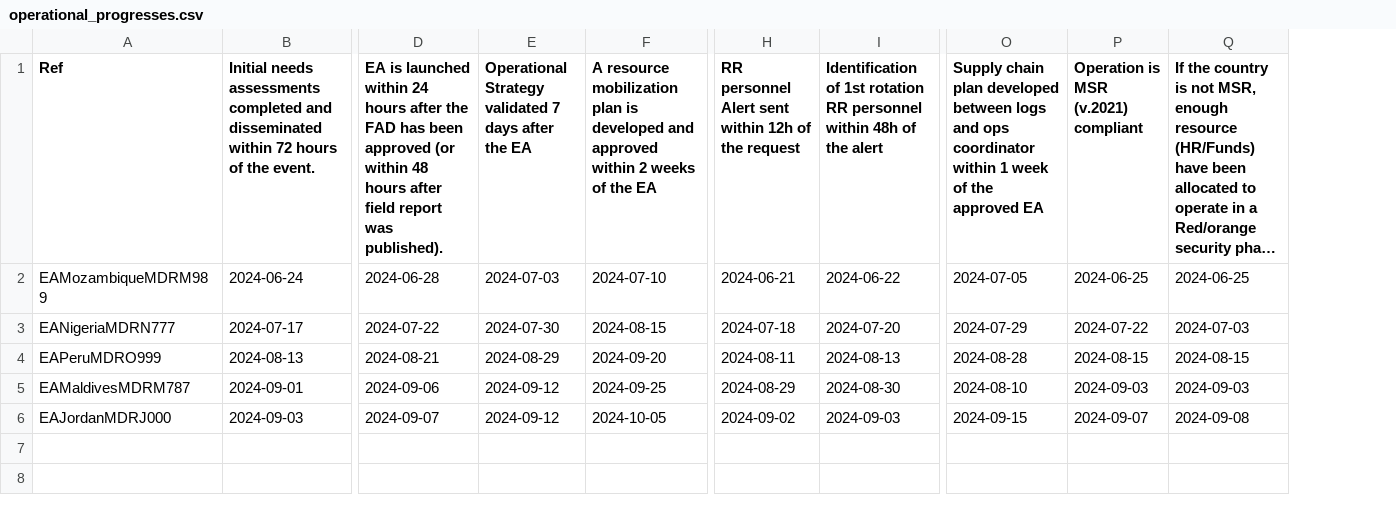
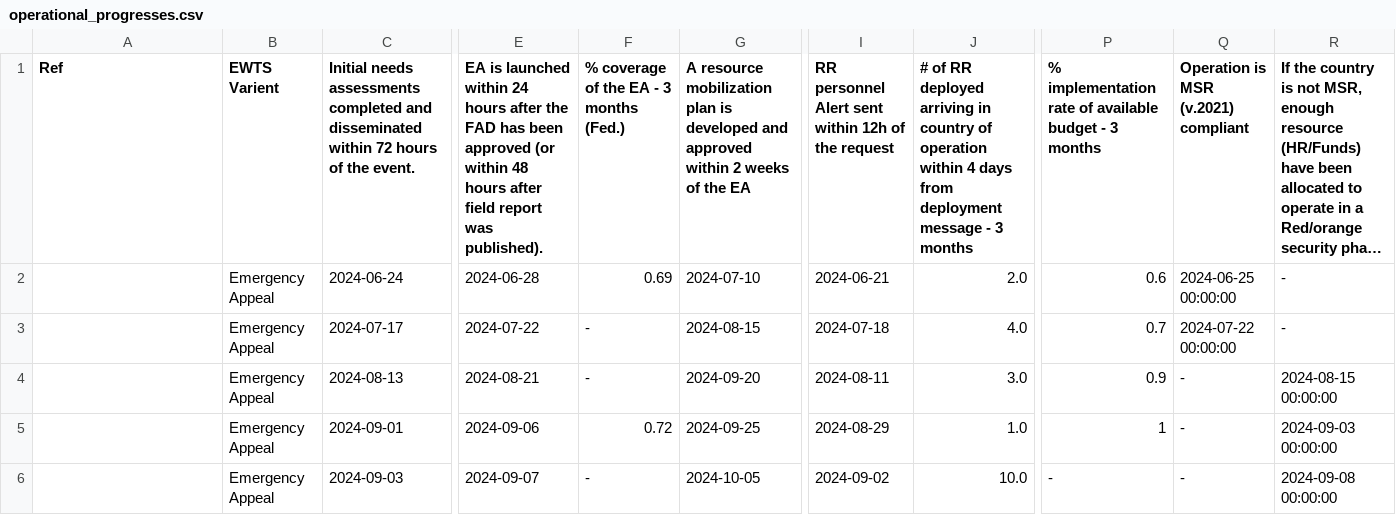
Before and after one commit to TKartist/Dashlivery, a CSV file: organized_ea/operational_progresses.csv, drawn as a sheet; only a part is shown, gaps mark what is left out; long unchanged cells end in …; removed rows and columns are numbered as before the commit, all else as after; the diff names each change by its address in the sheet, - before the commit and + after, or states it on an @@ line.

```diff
--- a/organized_ea/operational_progresses.csv
+++ b/organized_ea/operational_progresses.csv
+column B (EWTS Varient), rows 2-6: all Emergency Appeal
-column E, rows 1-6: Operational Strategy validated 7 days after the EA | 2024-07-03 | 2024-07-30 | 2024-08-29 | 2024-09-12 | 2024-09-12
+column F, rows 1-6: % coverage of the EA - 3 months (Fed.) | 0.69 | - | - | 0.72 | -
-column I, rows 1-6: Identification of 1st rotation RR personnel within 48h of the alert | 2024-06-22 | 2024-07-20 | 2024-08-13 | 2024-08-30 | 2024-09-03
+column J, rows 1-6: # of RR deployed arriving in country of operation within 4 days from deployment message - 3 months | 2.0 | 4.0 | 3.0 | 1.0 | 10.0
-column O, rows 1-6: Supply chain plan developed between logs and ops coordinator within 1 week of the approved EA | 2024-07-05 | 2024-07-29 | 2024-08-28 | 2024-08-10 | 2024-09-15
+column P, rows 1-6: % implementation rate of available budget - 3 months | 0.6 | 0.7 | 0.9 | 1 | -
-A2 (Ref): EAMozambiqueMDRM989
+A2 (Ref): (empty)
-Q2: 2024-06-25
+Q2: 2024-06-25 00:00:00
-R2: 2024-06-25
+R2: -
-A3 (Ref): EANigeriaMDRN777
+A3 (Ref): (empty)
-Q3: 2024-07-22
+Q3: 2024-07-22 00:00:00
-R3: 2024-07-03
+R3: -
-A4 (Ref): EAPeruMDRO999
+A4 (Ref): (empty)
-Q4: 2024-08-15
+Q4: -
-R4: 2024-08-15
+R4: 2024-08-15 00:00:00
-A5 (Ref): EAMaldivesMDRM787
+A5 (Ref): (empty)
-Q5: 2024-09-03
+Q5: -
-R5: 2024-09-03
+R5: 2024-09-03 00:00:00
-A6 (Ref): EAJordanMDRJ000
+A6 (Ref): (empty)
-Q6: 2024-09-07
+Q6: -
-R6: 2024-09-08
+R6: 2024-09-08 00:00:00
```
Also changed, not shown: organized_dref/operational_progresses.csv, organized_ea/disasters.csv, 56 other files.
